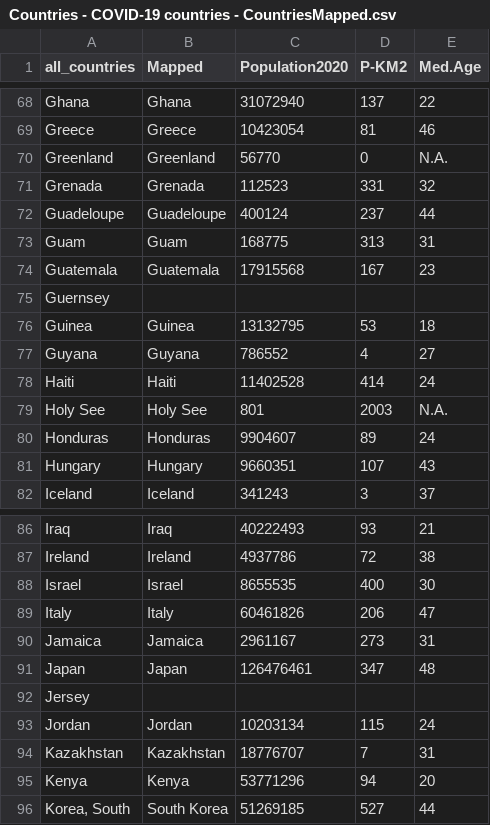
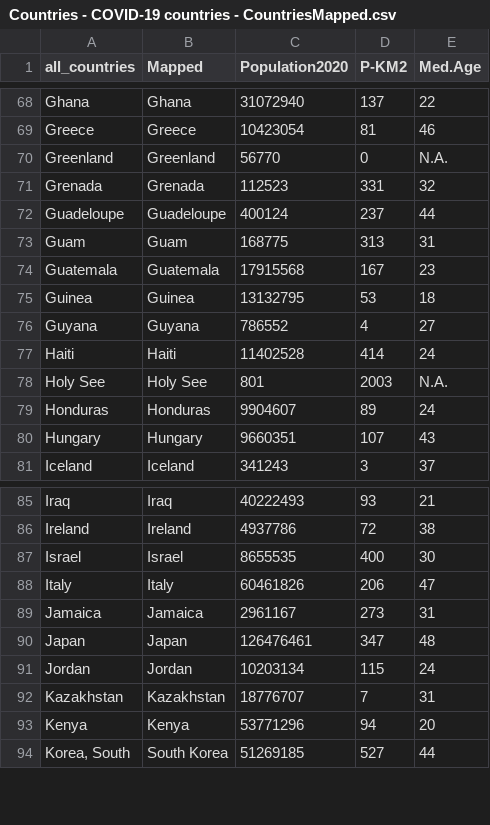
Before and after one commit to flow4u/public, a CSV file: Countries - COVID-19 countries - CountriesMapped.csv, drawn as a sheet; only a part is shown, gaps mark what is left out.

Commit message:
Update Countries - COVID-19 countries - CountriesMapped.csv

```diff
--- a/Countries - COVID-19 countries - CountriesMapped.csv
+++ b/Countries - COVID-19 countries - CountriesMapped.csv
@@ -74,3 +74,2 @@ Guam,Guam,168775,313,31
 Guatemala,Guatemala,17915568,167,23
-Guernsey,,,,
 Guinea,Guinea,13132795,53,18
@@ -91,3 +90,2 @@ Jamaica,Jamaica,2961167,273,31
 Japan,Japan,126476461,347,48
-Jersey,,,,
 Jordan,Jordan,10203134,115,24
```
